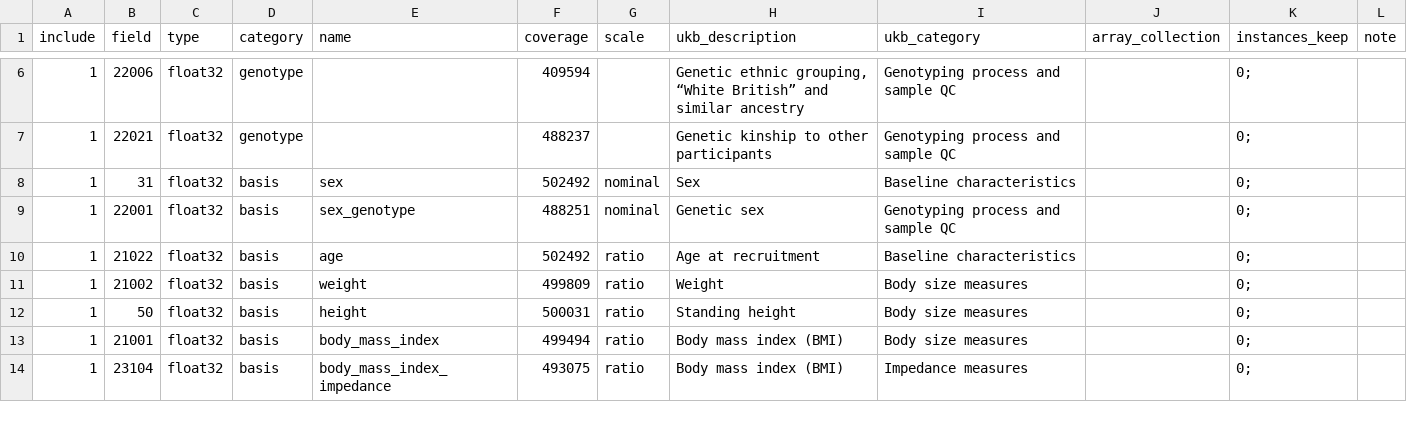
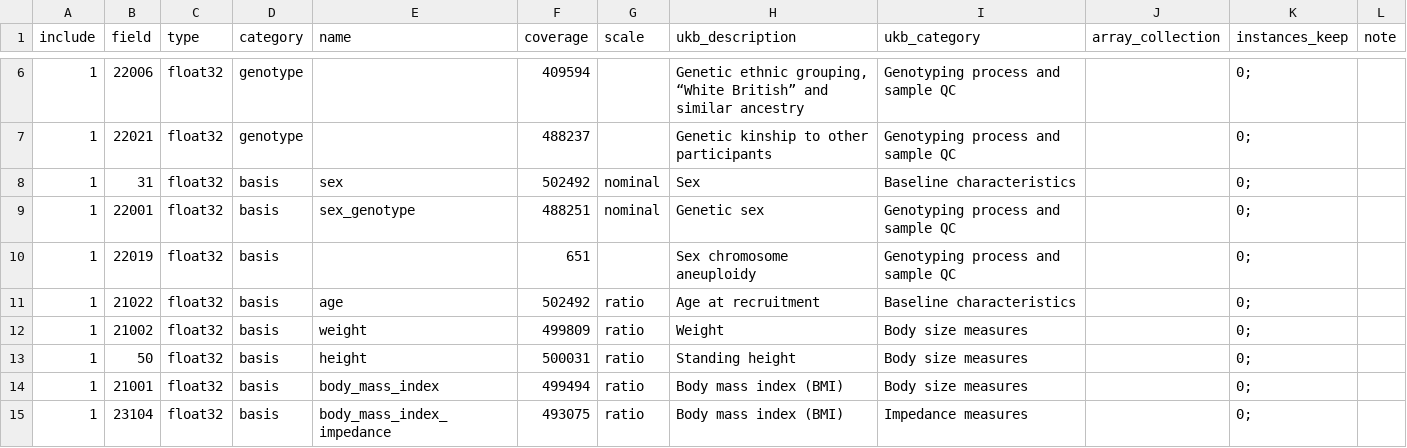
Before and after one commit to tcameronwaller/uk_biobank, a TSV file: parameters/table_ukbiobank_phenotype_variables.tsv, drawn as a sheet; only a part is shown, gaps mark what is left out.

```diff
--- a/parameters/table_ukbiobank_phenotype_variables.tsv
+++ b/parameters/table_ukbiobank_phenotype_variables.tsv
@@ -9,2 +9,3 @@ include	field	type	category	name	coverage	scale	ukb_description	ukb_category	arr
 1	22001	float32	basis	sex_genotype	488251	nominal	Genetic sex	Genotyping process and sample QC		0;	
+1	22019	float32	basis		651		Sex chromosome aneuploidy	Genotyping process and sample QC		0;	
 1	21022	float32	basis	age	502492	ratio	Age at recruitment	Baseline characteristics		0;	
```
Also changed, not shown: 2 other files.
